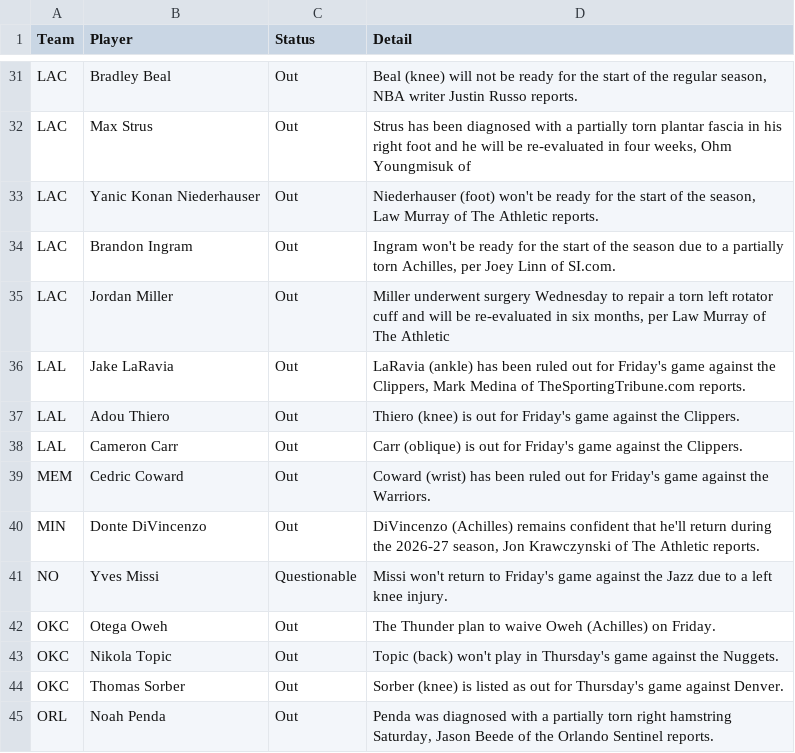
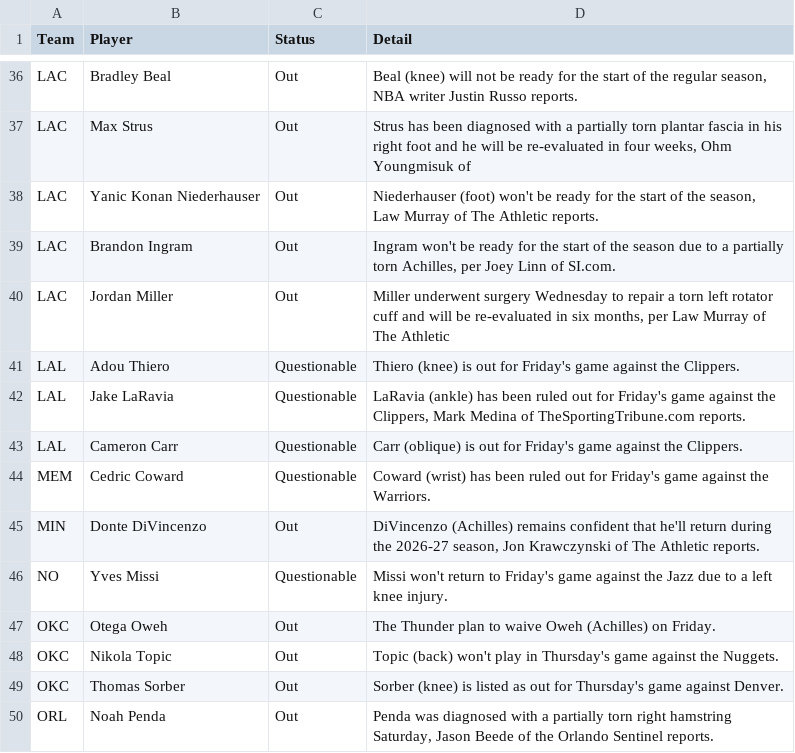
Before and after one commit to ECC370/stats, a CSV file: data/nba_injuries.csv, drawn as a sheet; only a part is shown, gaps mark what is left out; the diff covers the shown part only.

```diff
--- a/data/nba_injuries.csv
+++ b/data/nba_injuries.csv
@@ -35,6 +40,6 @@ LAC,Brandon Ingram,Out,"Ingram won't be ready for the start of the season due to
 LAC,Jordan Miller,Out,"Miller underwent surgery Wednesday to repair a torn left rotator cuff and will be re-evaluated in six months, per Law Murray of The Athletic"
-LAL,Jake LaRavia,Out,"LaRavia (ankle) has been ruled out for Friday's game against the Clippers, Mark Medina of TheSportingTribune.com reports."
-LAL,Adou Thiero,Out,Thiero (knee) is out for Friday's game against the Clippers.
-LAL,Cameron Carr,Out,Carr (oblique) is out for Friday's game against the Clippers.
-MEM,Cedric Coward,Out,Coward (wrist) has been ruled out for Friday's game against the Warriors.
+LAL,Adou Thiero,Questionable,Thiero (knee) is out for Friday's game against the Clippers.
+LAL,Jake LaRavia,Questionable,"LaRavia (ankle) has been ruled out for Friday's game against the Clippers, Mark Medina of TheSportingTribune.com reports."
+LAL,Cameron Carr,Questionable,Carr (oblique) is out for Friday's game against the Clippers.
+MEM,Cedric Coward,Questionable,Coward (wrist) has been ruled out for Friday's game against the Warriors.
 MIN,Donte DiVincenzo,Out,"DiVincenzo (Achilles) remains confident that he'll return during the 2026-27 season, Jon Krawczynski of The Athletic reports."
```
Also changed, not shown: 9 added rows, 4 removed rows and 3 edited cells elsewhere in this file, data/nba_safe.csv, data/nba_slate.csv, 7 other files.
